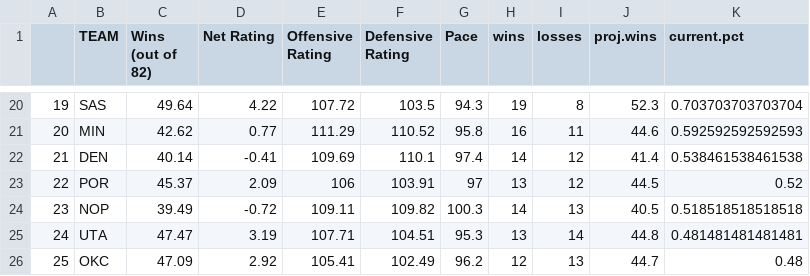
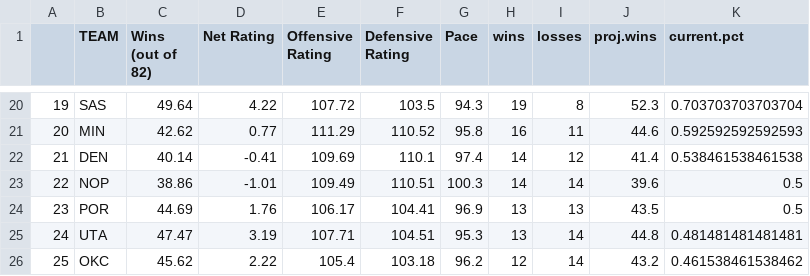
Before and after one commit to tvbassine/four.factors.data, a CSV file: overall.csv, drawn as a sheet; only a part is shown, gaps mark what is left out; the diff covers the shown part only.

```diff
--- a/overall.csv
+++ b/overall.csv
@@ -22,5 +22,5 @@
 "21","DEN",40.14,-0.41,109.69,110.1,97.4,14,12,41.4,0.538461538461538
-"22","POR",45.37,2.09,106,103.91,97,13,12,44.5,0.52
-"23","NOP",39.49,-0.72,109.11,109.82,100.3,14,13,40.5,0.518518518518518
+"22","NOP",38.86,-1.01,109.49,110.51,100.3,14,14,39.6,0.5
+"23","POR",44.69,1.76,106.17,104.41,96.9,13,13,43.5,0.5
 "24","UTA",47.47,3.19,107.71,104.51,95.3,13,14,44.8,0.481481481481481
-"25","OKC",47.09,2.92,105.41,102.49,96.2,12,13,44.7,0.48
+"25","OKC",45.62,2.22,105.4,103.18,96.2,12,14,43.2,0.461538461538462
```
Also changed, not shown: 1 added row, 1 removed row and 79 edited cells elsewhere in this file, def.csv, off.csv, 2 other files.
